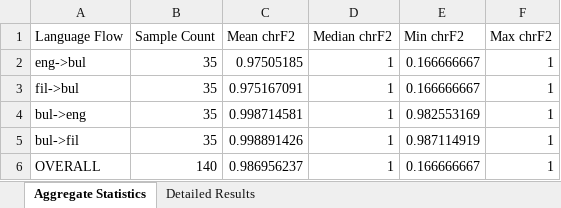
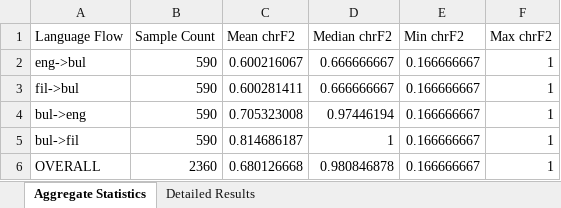
Before and after one commit to TwN1028/BulosFrontEnd, an Excel workbook: app/translation_evaluation_chrf2.xlsx, sheet Aggregate Statistics, drawn as a sheet; values as stored, in another font and other column widths than the file's, no borders; the diff names each change by its address in the sheet, - before the commit and + after, or states it on an @@ line.

```diff
--- a/app/translation_evaluation_chrf2.xlsx (sheet Aggregate Statistics)
+++ b/app/translation_evaluation_chrf2.xlsx (sheet Aggregate Statistics)
-B2:B5 (Sample Count): 35
+B2:B5 (Sample Count): 590
-C2 (Mean chrF2): 0.97505185
+C2 (Mean chrF2): 0.600216067
-D2:D3 (Median chrF2): 1
+D2:D3 (Median chrF2): 0.666666667
-C3 (Mean chrF2): 0.975167091
+C3 (Mean chrF2): 0.600281411
-C4 (Mean chrF2): 0.998714581
+C4 (Mean chrF2): 0.705323008
-D4 (Median chrF2): 1
+D4 (Median chrF2): 0.97446194
-E4 (Min chrF2): 0.982553169
+E4 (Min chrF2): 0.166666667
-C5 (Mean chrF2): 0.998891426
+C5 (Mean chrF2): 0.814686187
-E5 (Min chrF2): 0.987114919
+E5 (Min chrF2): 0.166666667
-B6 (Sample Count): 140
+B6 (Sample Count): 2360
-C6 (Mean chrF2): 0.986956237
+C6 (Mean chrF2): 0.680126668
-D6 (Median chrF2): 1
+D6 (Median chrF2): 0.980846878
```
Also changed, not shown: sheet Detailed Results, app/src/main/Dumagat_Dataset_2026-10-22_03-02.xlsx, 4 other files.
